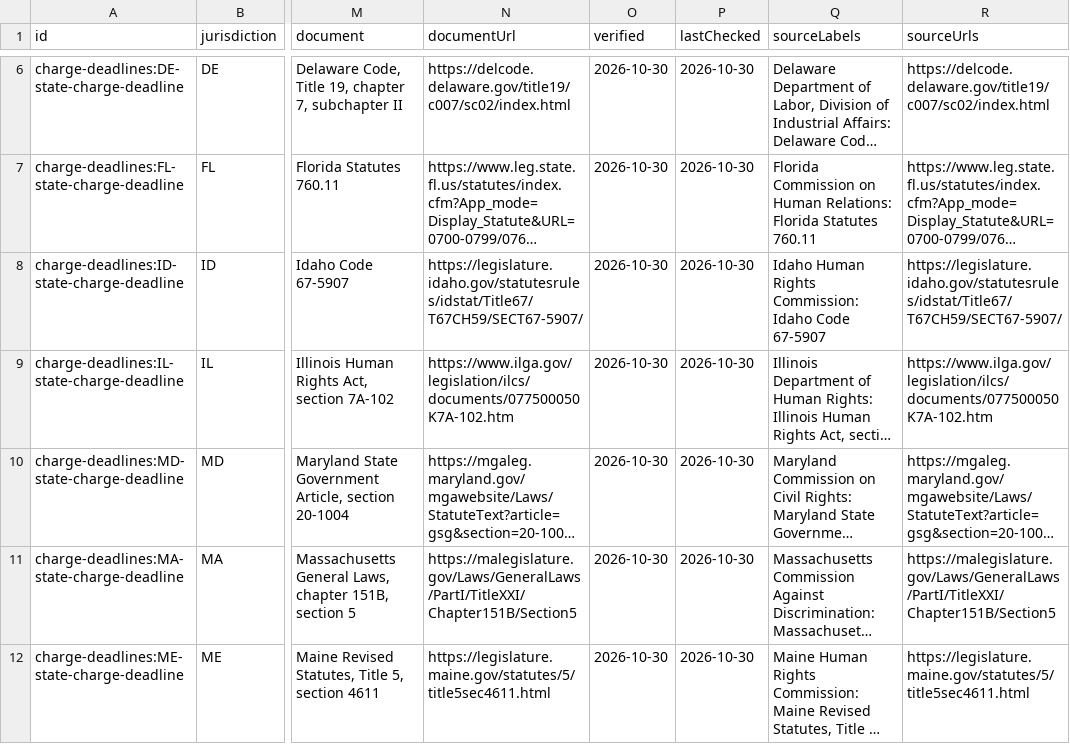
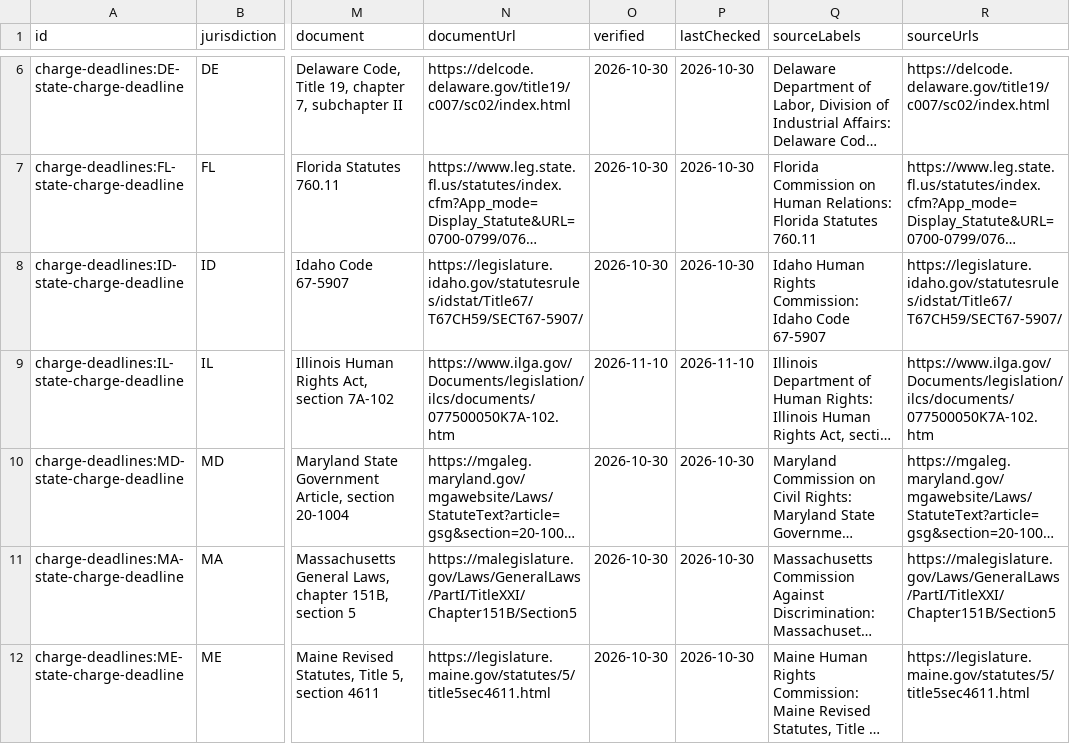
Before and after one commit to ops864/legal-marketing-data, a CSV file: data/charge-deadlines/charge-deadlines.csv, drawn as a sheet; only a part is shown, gaps mark what is left out; long unchanged cells end in …; the diff names each change by its address in the sheet, - before the commit and + after, or states it on an @@ line.

Commit message:
Sync from the live index: charge-deadlines 1.0.1

```diff
--- a/data/charge-deadlines/charge-deadlines.csv
+++ b/data/charge-deadlines/charge-deadlines.csv
-N9 (documentUrl): https://www.ilga.gov/legislation/ilcs/documents/077500050K7A-102.htm
+N9 (documentUrl): https://www.ilga.gov/Documents/legislation/ilcs/documents/077500050K7A-102.htm
-O9 (verified): 2026-10-30
+O9 (verified): 2026-11-10
-P9 (lastChecked): 2026-10-30
+P9 (lastChecked): 2026-11-10
-R9 (sourceUrls): https://www.ilga.gov/legislation/ilcs/documents/077500050K7A-102.htm
+R9 (sourceUrls): https://www.ilga.gov/Documents/legislation/ilcs/documents/077500050K7A-102.htm
```
Also changed, not shown: data/crosswalks/crosswalks-values.csv, 14 other files.
